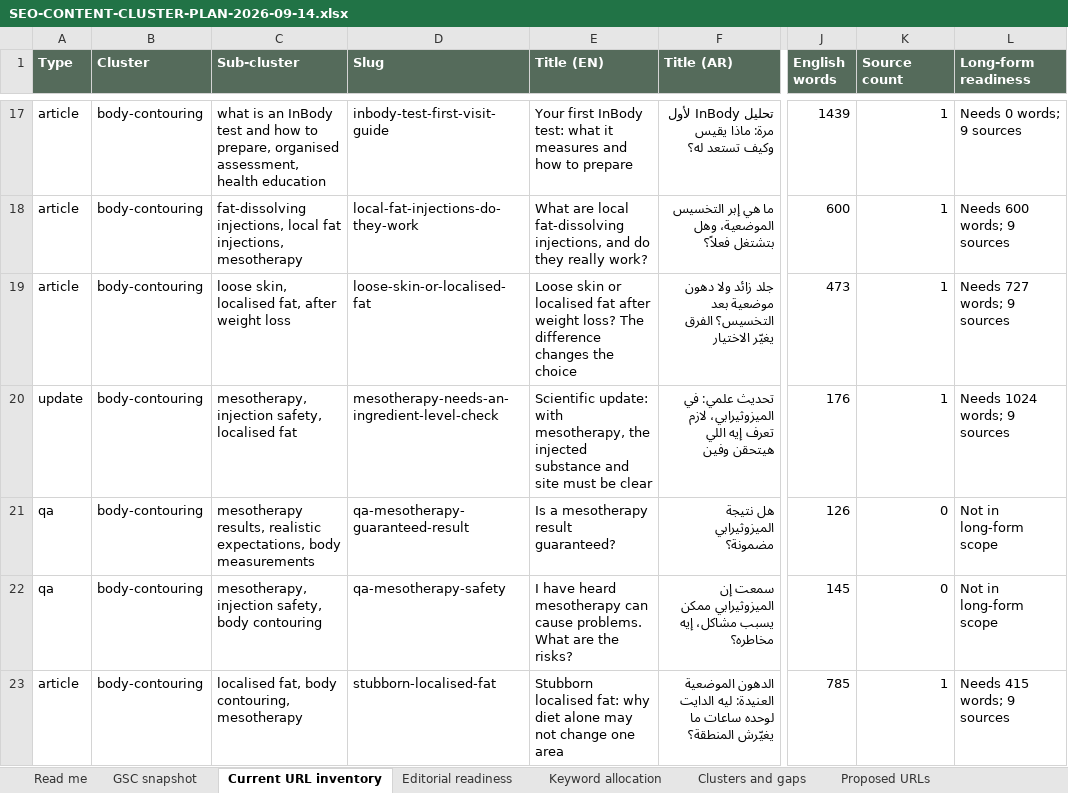
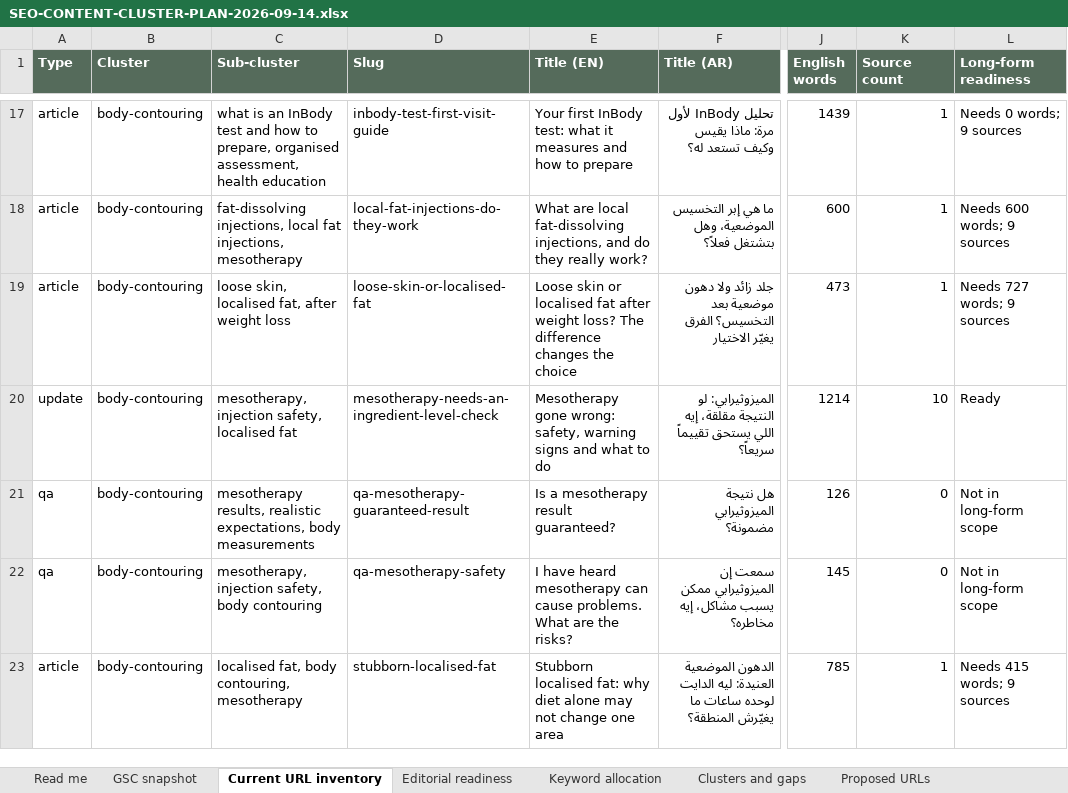
Before and after one commit to larosewellnesshub0-a11y/larose-site, an Excel workbook: _project/SEO-CONTENT-CLUSTER-PLAN-2026-09-14.xlsx, sheet Current URL inventory, drawn as a sheet; only a part is shown, gaps mark what is left out; values as stored, in another font and other column widths than the file's, no borders; the diff names each change by its address in the sheet, - before the commit and + after, or states it on an @@ line.

```diff
--- a/_project/SEO-CONTENT-CLUSTER-PLAN-2026-09-14.xlsx (sheet Current URL inventory)
+++ b/_project/SEO-CONTENT-CLUSTER-PLAN-2026-09-14.xlsx (sheet Current URL inventory)
-E20 (Title (EN)): Scientific update: with mesotherapy, the injected substance and site must be clear
+E20 (Title (EN)): Mesotherapy gone wrong: safety, warning signs and what to do
-F20 (Title (AR)): تحديث علمي: في الميزوثيرابي، لازم تعرف إيه اللي هيتحقن وفين
+F20 (Title (AR)): الميزوثيرابي: لو النتيجة مقلقة، إيه اللي يستحق تقييماً سريعاً؟
-J20 (English words): 176
+J20 (English words): 1214
-K20 (Source count): 1
+K20 (Source count): 10
-L20 (Long-form readiness): Needs 1024 words; 9 sources
+L20 (Long-form readiness): Ready
```
Also changed, not shown: sheet Editorial readiness, sheet Keyword allocation, sheet Internal linking queue, 21 other files.
